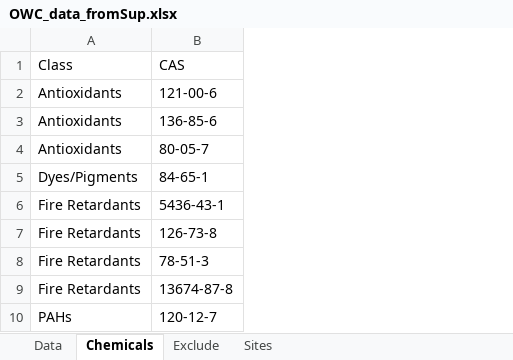
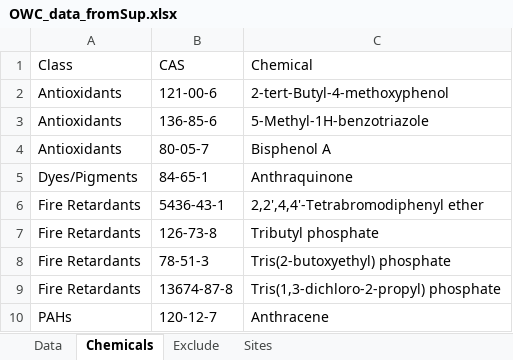
Before and after one commit to DOI-USGS/toxEval, an Excel workbook: inst/extdata/OWC_data_fromSup.xlsx, sheet Chemicals, drawn as a sheet; only a part is shown; values as stored, in another font and other column widths than the file's, no borders; the diff names each change by its address in the sheet, - before the commit and + after, or states it on an @@ line.

```diff
--- a/inst/extdata/OWC_data_fromSup.xlsx (sheet Chemicals)
+++ b/inst/extdata/OWC_data_fromSup.xlsx (sheet Chemicals)
+column C (Chemical), rows 2-10: 2-tert-Butyl-4-methoxyphenol | 5-Methyl-1H-benzotriazole | Bisphenol A | Anthraquinone | 2,2',4,4'-Tetrabromodiphenyl ether | Tributyl phosphate | Tris(2-butoxyethyl) phosphate | Tris(1,3-dichloro-2-propyl) phosphate | Anthracene
```
Also changed, not shown: 2 other files.
